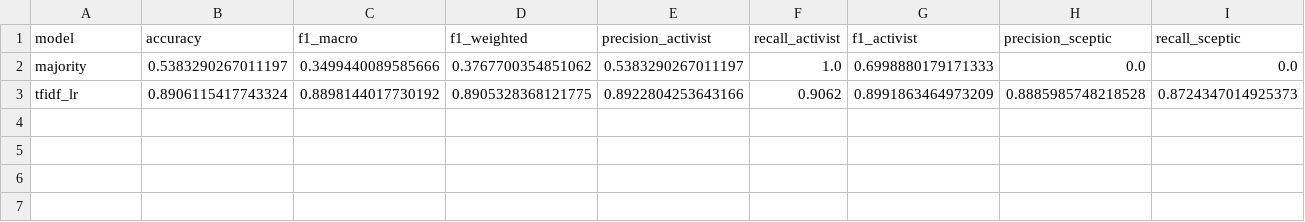
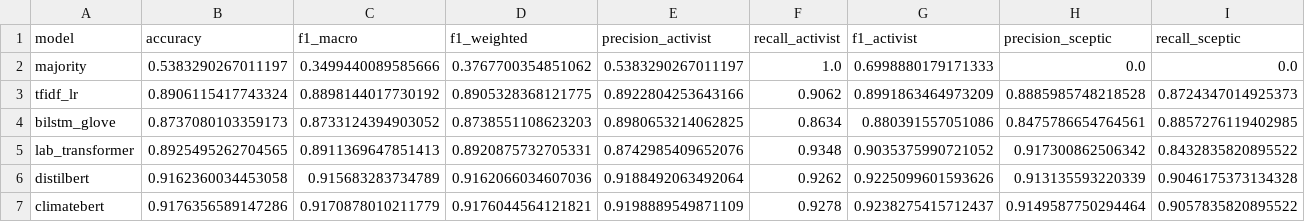
Before and after one commit to Musyoka7/NLP, a CSV file: results/metrics.csv, drawn as a sheet; only a part is shown; rows hold the shown columns only; the diff names each change by its address in the sheet, - before the commit and + after, or states it on an @@ line.

Commit message:
Add training results for all 6 detectors
Full results from the Colab T4 run:
- 6 predictions parquets + 2 CSV copies (DistilBERT, ClimateBERT)
- training curves + confusion matrices for the 4 neural models
- metrics.csv expanded from 2 to 6 rows

Headline test-set accuracy: ClimateBERT 91.8%, DistilBERT 91.6%,
Lab transformer 89.3%, TF-IDF+LR 89.1%, BiLSTM+GloVe 87.4%, majority 53.8%.

```diff
--- a/results/metrics.csv
+++ b/results/metrics.csv
+row 4: bilstm_glove | 0.8737080103359173 | 0.8733124394903052 | 0.8738551108623203 | 0.8980653214062825 | 0.8634 | 0.880391557051086 | 0.8475786654764561 | 0.8857276119402985
+row 5: lab_transformer | 0.8925495262704565 | 0.8911369647851413 | 0.8920875732705331 | 0.8742985409652076 | 0.9348 | 0.9035375990721052 | 0.917300862506342 | 0.8432835820895522
+row 6: distilbert | 0.9162360034453058 | 0.915683283734789 | 0.9162066034607036 | 0.9188492063492064 | 0.9262 | 0.9225099601593626 | 0.913135593220339 | 0.9046175373134328
+row 7: climatebert | 0.9176356589147286 | 0.9170878010211779 | 0.9176044564121821 | 0.9198889549871109 | 0.9278 | 0.9238275415712437 | 0.9149587750294464 | 0.9057835820895522
```
Also changed, not shown: 14 other files.
